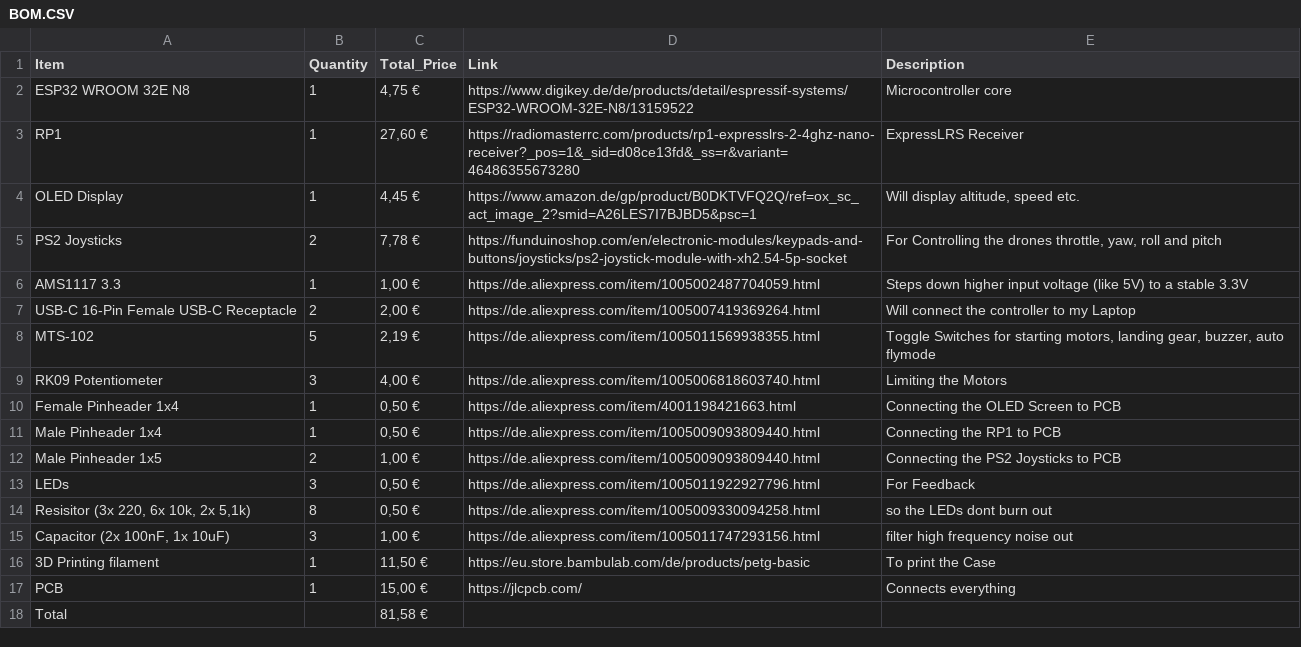
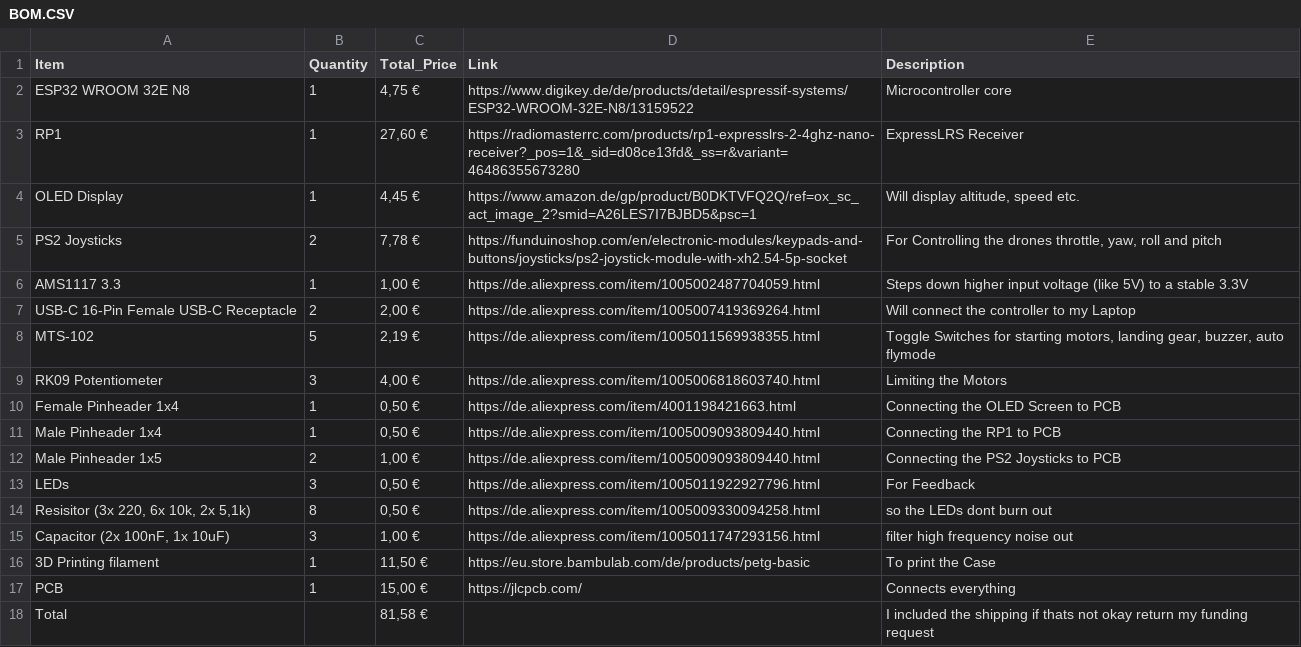
Before and after one commit to LeonOmo/Drone-Controller, a CSV file: BOM.CSV, drawn as a sheet.

Commit message:
Update BOM.CSV

```diff
--- a/BOM.CSV
+++ b/BOM.CSV
@@ -17,2 +17,2 @@ Item,Quantity,Total_Price,Link,Description
 "PCB","1","15,00 €","https://jlcpcb.com/","Connects everything"
-"Total","","81,58 €","",""
+"Total","","81,58 €","","I included the shipping if thats not okay return my funding request"
```
